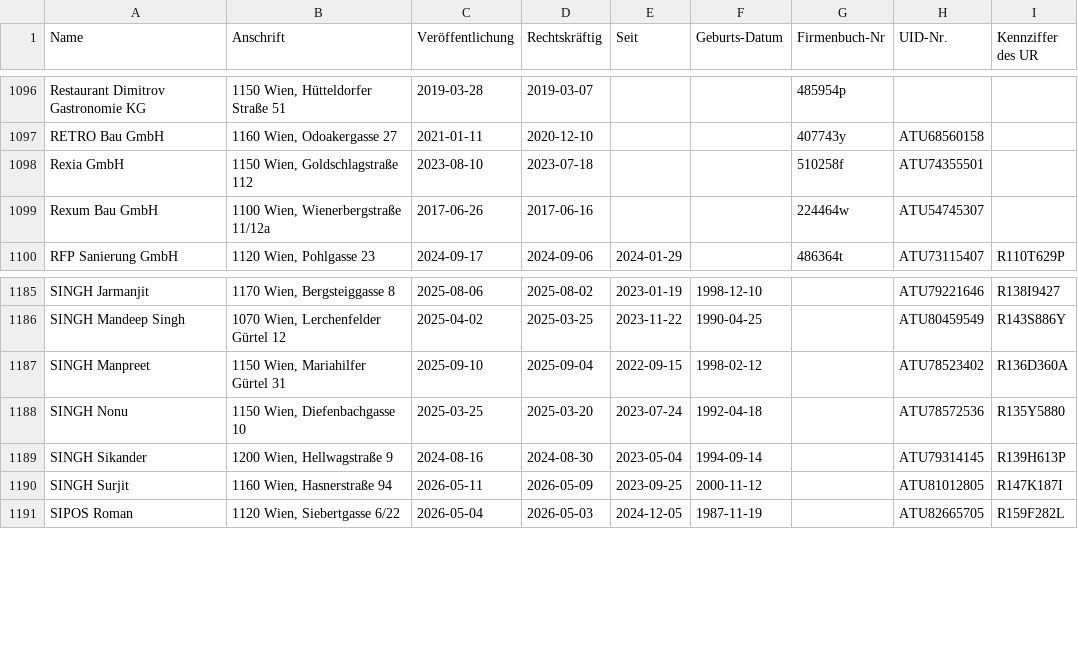
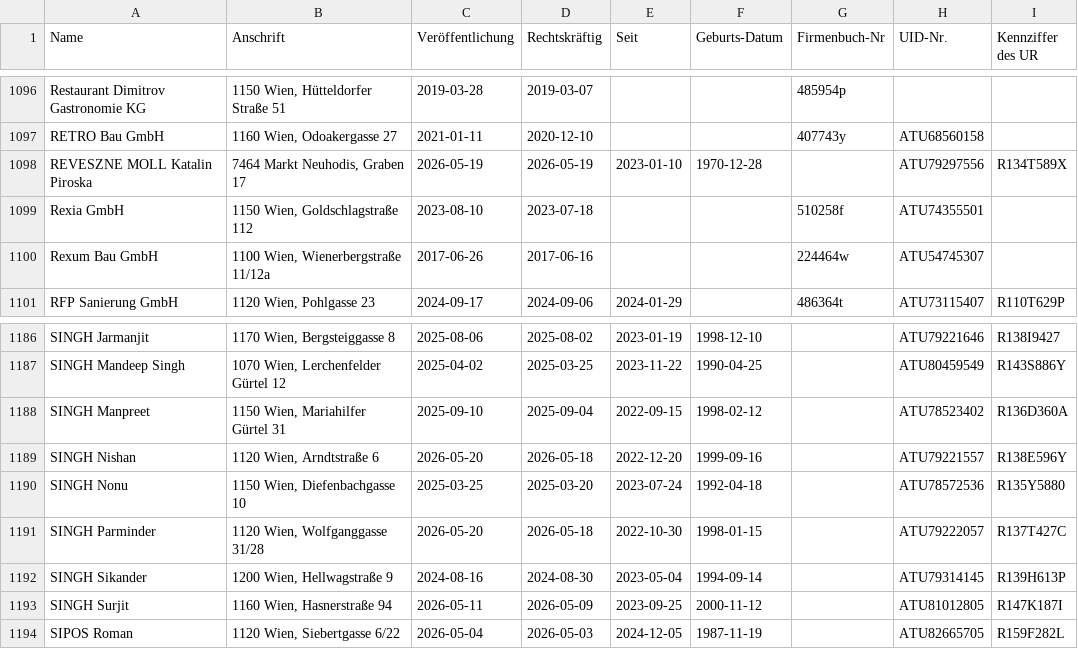
Before and after one commit to arjoma/scheinfirmen-at, a CSV file: data/scheinfirmen.csv, drawn as a sheet; only a part is shown, gaps mark what is left out; the diff names each change by its address in the sheet, - before the commit and + after, or states it on an @@ line.

```diff
--- a/data/scheinfirmen.csv
+++ b/data/scheinfirmen.csv
+row 1098: REVESZNE MOLL Katalin Piroska | 7464 Markt Neuhodis, Graben 17 | 2026-05-19 | 2026-05-19 | 2023-01-10 | 1970-12-28 |  | ATU79297556 | R134T589X
+row 1189: SINGH Nishan | 1120 Wien, Arndtstraße 6 | 2026-05-20 | 2026-05-18 | 2022-12-20 | 1999-09-16 |  | ATU79221557 | R138E596Y
+row 1191: SINGH Parminder | 1120 Wien, Wolfganggasse 31/28 | 2026-05-20 | 2026-05-18 | 2022-10-30 | 1998-01-15 |  | ATU79222057 | R137T427C
```
Also changed, not shown: 3 other files.
